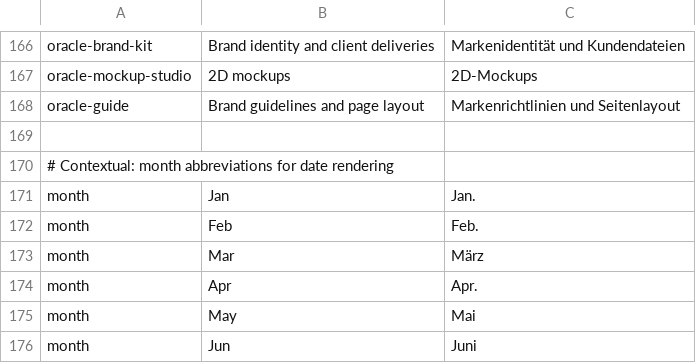
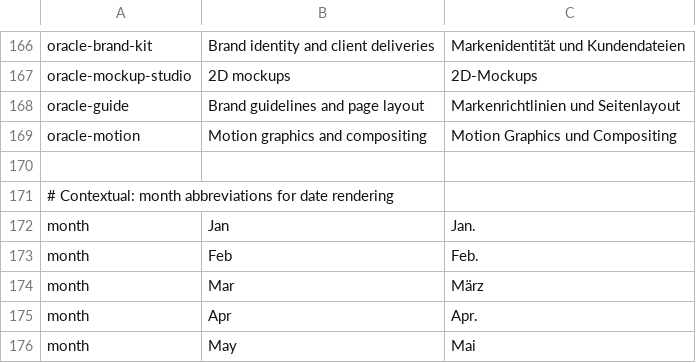
Before and after one commit to Marvingxx/oracle-suite, a TSV file: crates/ui-egui/src/i18n/de.tsv, drawn as a sheet; only a part is shown, gaps mark what is left out; the shorter side is filled out with more unchanged rows; the diff names each change by its address in the sheet, - before the commit and + after, or states it on an @@ line.

```diff
--- a/crates/ui-egui/src/i18n/de.tsv
+++ b/crates/ui-egui/src/i18n/de.tsv
+row 169: oracle-motion | Motion graphics and compositing | Motion Graphics und Compositing
```
Also changed, not shown: crates/ui-egui/src/i18n/es.tsv, crates/ui-egui/src/i18n/fr.tsv, 13 other files.
